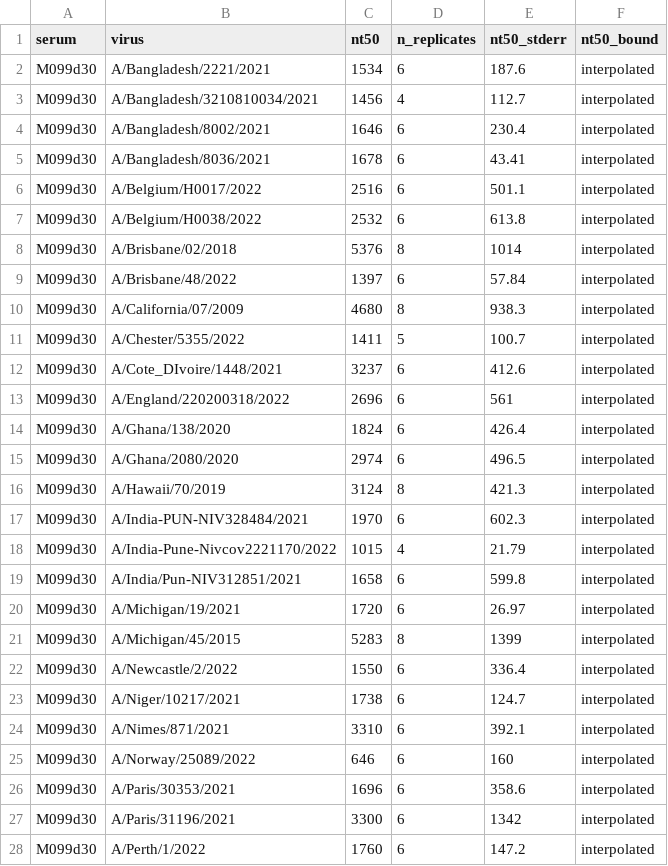
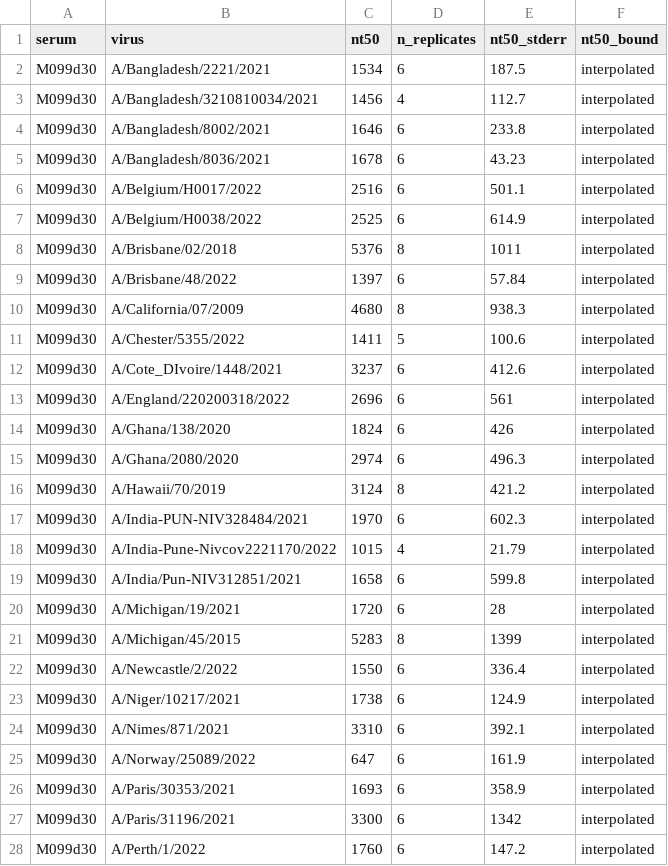
Before and after one commit to jbloomlab/seqneut-pipeline, a CSV file: test_example/results/sera/M099d30/titers_median.csv, drawn as a sheet; only a part is shown; the diff covers the shown part only.

```diff
--- a/test_example/results/sera/M099d30/titers_median.csv
+++ b/test_example/results/sera/M099d30/titers_median.csv
@@ -1,17 +1,17 @@
 serum,virus,nt50,n_replicates,nt50_stderr,nt50_bound
-M099d30,A/Bangladesh/2221/2021,1534,6,187.6,interpolated
+M099d30,A/Bangladesh/2221/2021,1534,6,187.5,interpolated
 M099d30,A/Bangladesh/3210810034/2021,1456,4,112.7,interpolated
-M099d30,A/Bangladesh/8002/2021,1646,6,230.4,interpolated
-M099d30,A/Bangladesh/8036/2021,1678,6,43.41,interpolated
+M099d30,A/Bangladesh/8002/2021,1646,6,233.8,interpolated
+M099d30,A/Bangladesh/8036/2021,1678,6,43.23,interpolated
 M099d30,A/Belgium/H0017/2022,2516,6,501.1,interpolated
-M099d30,A/Belgium/H0038/2022,2532,6,613.8,interpolated
-M099d30,A/Brisbane/02/2018,5376,8,1014,interpolated
+M099d30,A/Belgium/H0038/2022,2525,6,614.9,interpolated
+M099d30,A/Brisbane/02/2018,5376,8,1011,interpolated
 M099d30,A/Brisbane/48/2022,1397,6,57.84,interpolated
 M099d30,A/California/07/2009,4680,8,938.3,interpolated
-M099d30,A/Chester/5355/2022,1411,5,100.7,interpolated
+M099d30,A/Chester/5355/2022,1411,5,100.6,interpolated
 M099d30,A/Cote_DIvoire/1448/2021,3237,6,412.6,interpolated
 M099d30,A/England/220200318/2022,2696,6,561,interpolated
-M099d30,A/Ghana/138/2020,1824,6,426.4,interpolated
-M099d30,A/Ghana/2080/2020,2974,6,496.5,interpolated
-M099d30,A/Hawaii/70/2019,3124,8,421.3,interpolated
+M099d30,A/Ghana/138/2020,1824,6,426,interpolated
+M099d30,A/Ghana/2080/2020,2974,6,496.3,interpolated
+M099d30,A/Hawaii/70/2019,3124,8,421.2,interpolated
 M099d30,A/India-PUN-NIV328484/2021,1970,6,602.3,interpolated
@@ -19,9 +19,9 @@ M099d30,A/India-Pune-Nivcov2221170/2022,1015,4,21.79,interpolated
 M099d30,A/India/Pun-NIV312851/2021,1658,6,599.8,interpolated
-M099d30,A/Michigan/19/2021,1720,6,26.97,interpolated
+M099d30,A/Michigan/19/2021,1720,6,28,interpolated
 M099d30,A/Michigan/45/2015,5283,8,1399,interpolated
 M099d30,A/Newcastle/2/2022,1550,6,336.4,interpolated
-M099d30,A/Niger/10217/2021,1738,6,124.7,interpolated
+M099d30,A/Niger/10217/2021,1738,6,124.9,interpolated
 M099d30,A/Nimes/871/2021,3310,6,392.1,interpolated
-M099d30,A/Norway/25089/2022,646,6,160,interpolated
-M099d30,A/Paris/30353/2021,1696,6,358.6,interpolated
+M099d30,A/Norway/25089/2022,647,6,161.9,interpolated
+M099d30,A/Paris/30353/2021,1693,6,358.9,interpolated
 M099d30,A/Paris/31196/2021,3300,6,1342,interpolated
```
Also changed, not shown: 3 edited cells elsewhere in this file, test_example/results/sera/M099d0/titers_median.csv, test_example/results/sera/M099d30/titers_per_replicate.csv, 19 other files.
